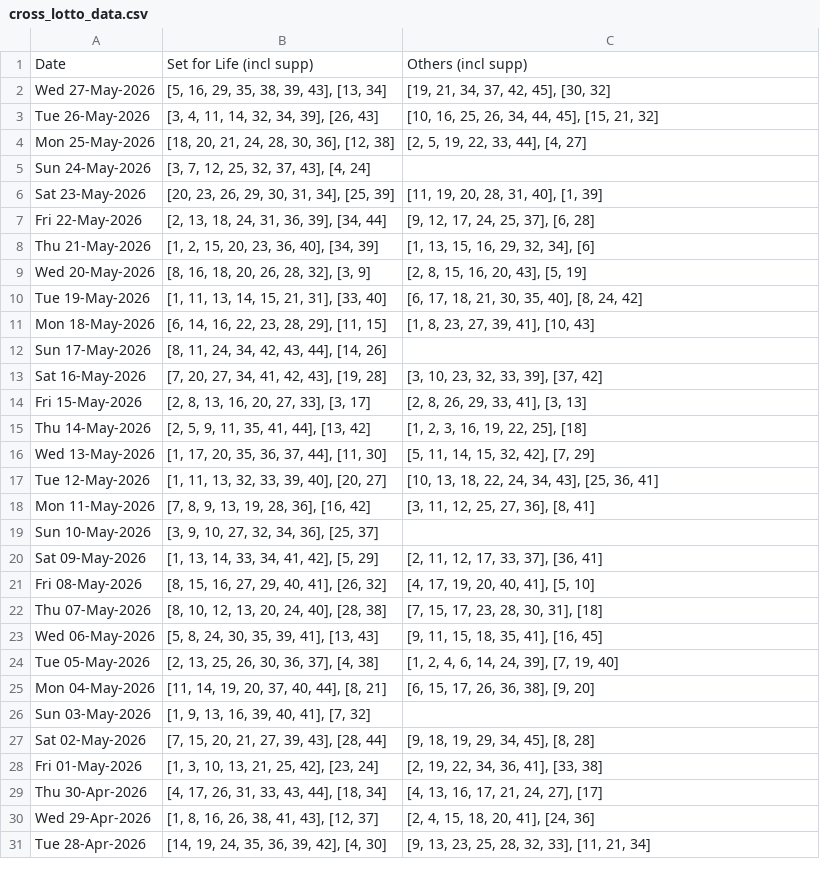
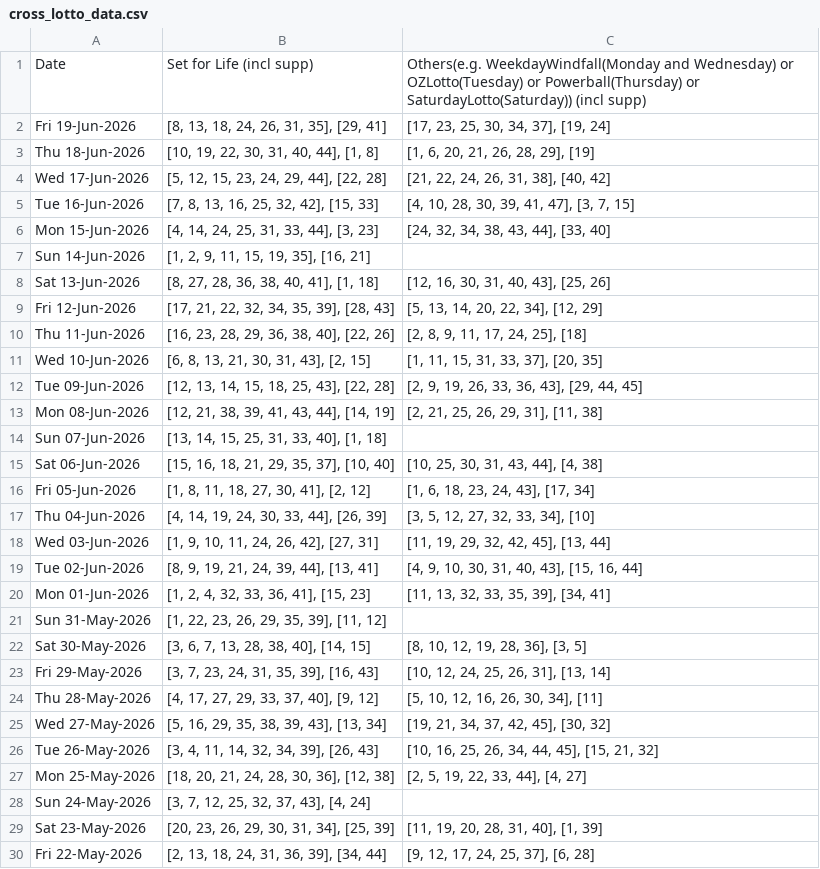
Before and after one commit to hareshaprajapati/langgraph-agentic-ai, a CSV file: Single_V2_0/cross_lotto_data.csv, drawn as a sheet; only a part is shown; the shorter side is filled out with more unchanged rows.

```diff
--- a/Single_V2_0/cross_lotto_data.csv
+++ b/Single_V2_0/cross_lotto_data.csv
@@ -1,2 +1,25 @@
-Date,Set for Life (incl supp),Others (incl supp)
+Date,Set for Life (incl supp),Others(e.g. WeekdayWindfall(Monday and Wednesday) or OZLotto(Tuesday) or Powerball(Thursday) or SaturdayLotto(Saturday)) (incl supp)
+Fri 19-Jun-2026,"[8, 13, 18, 24, 26, 31, 35], [29, 41]","[17, 23, 25, 30, 34, 37], [19, 24]"
+Thu 18-Jun-2026,"[10, 19, 22, 30, 31, 40, 44], [1, 8]","[1, 6, 20, 21, 26, 28, 29], [19]"
+Wed 17-Jun-2026,"[5, 12, 15, 23, 24, 29, 44], [22, 28]","[21, 22, 24, 26, 31, 38], [40, 42]"
+Tue 16-Jun-2026,"[7, 8, 13, 16, 25, 32, 42], [15, 33]","[4, 10, 28, 30, 39, 41, 47], [3, 7, 15]"
+Mon 15-Jun-2026,"[4, 14, 24, 25, 31, 33, 44], [3, 23]","[24, 32, 34, 38, 43, 44], [33, 40]"
+Sun 14-Jun-2026,"[1, 2, 9, 11, 15, 19, 35], [16, 21]",
+Sat 13-Jun-2026,"[8, 27, 28, 36, 38, 40, 41], [1, 18]","[12, 16, 30, 31, 40, 43], [25, 26]"
+Fri 12-Jun-2026,"[17, 21, 22, 32, 34, 35, 39], [28, 43]","[5, 13, 14, 20, 22, 34], [12, 29]"
+Thu 11-Jun-2026,"[16, 23, 28, 29, 36, 38, 40], [22, 26]","[2, 8, 9, 11, 17, 24, 25], [18]"
+Wed 10-Jun-2026,"[6, 8, 13, 21, 30, 31, 43], [2, 15]","[1, 11, 15, 31, 33, 37], [20, 35]"
+Tue 09-Jun-2026,"[12, 13, 14, 15, 18, 25, 43], [22, 28]","[2, 9, 19, 26, 33, 36, 43], [29, 44, 45]"
+Mon 08-Jun-2026,"[12, 21, 38, 39, 41, 43, 44], [14, 19]","[2, 21, 25, 26, 29, 31], [11, 38]"
+Sun 07-Jun-2026,"[13, 14, 15, 25, 31, 33, 40], [1, 18]",
+Sat 06-Jun-2026,"[15, 16, 18, 21, 29, 35, 37], [10, 40]","[10, 25, 30, 31, 43, 44], [4, 38]"
+Fri 05-Jun-2026,"[1, 8, 11, 18, 27, 30, 41], [2, 12]","[1, 6, 18, 23, 24, 43], [17, 34]"
+Thu 04-Jun-2026,"[4, 14, 19, 24, 30, 33, 44], [26, 39]","[3, 5, 12, 27, 32, 33, 34], [10]"
+Wed 03-Jun-2026,"[1, 9, 10, 11, 24, 26, 42], [27, 31]","[11, 19, 29, 32, 42, 45], [13, 44]"
+Tue 02-Jun-2026,"[8, 9, 19, 21, 24, 39, 44], [13, 41]","[4, 9, 10, 30, 31, 40, 43], [15, 16, 44]"
+Mon 01-Jun-2026,"[1, 2, 4, 32, 33, 36, 41], [15, 23]","[11, 13, 32, 33, 35, 39], [34, 41]"
+Sun 31-May-2026,"[1, 22, 23, 26, 29, 35, 39], [11, 12]",
+Sat 30-May-2026,"[3, 6, 7, 13, 28, 38, 40], [14, 15]","[8, 10, 12, 19, 28, 36], [3, 5]"
+Fri 29-May-2026,"[3, 7, 23, 24, 31, 35, 39], [16, 43]","[10, 12, 24, 25, 26, 31], [13, 14]"
+Thu 28-May-2026,"[4, 17, 27, 29, 33, 37, 40], [9, 12]","[5, 10, 12, 16, 26, 30, 34], [11]"
 Wed 27-May-2026,"[5, 16, 29, 35, 38, 39, 43], [13, 34]","[19, 21, 34, 37, 42, 45], [30, 32]"
```
Also changed, not shown: Single_V2_0/cross_lotto_data_backup.csv, 6 other files.
